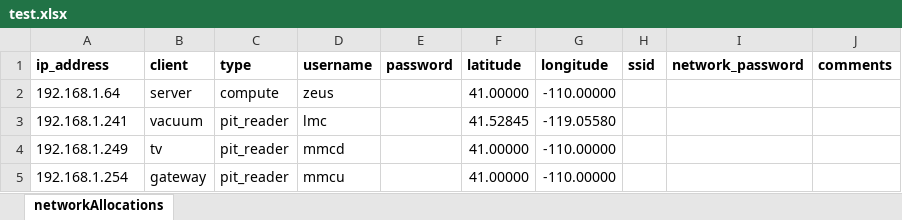
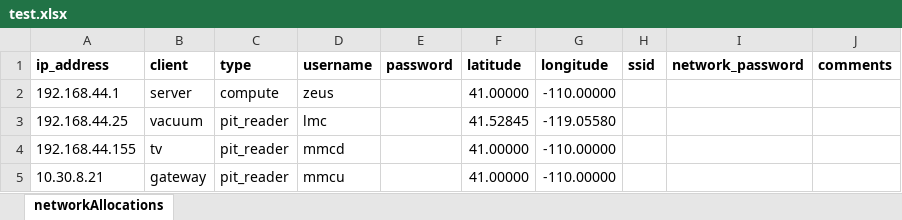
Before and after one commit to SummitLakeNRD/Cerberus, an Excel workbook: src/test.xlsx, sheet networkAllocations, drawn as a sheet; values as stored, in another font and other column widths than the file's, no borders; the diff names each change by its address in the sheet, - before the commit and + after, or states it on an @@ line.

```diff
--- a/src/test.xlsx (sheet networkAllocations)
+++ b/src/test.xlsx (sheet networkAllocations)
-A2 (ip_address): 192.168.1.64
+A2 (ip_address): 192.168.44.1
-A3 (ip_address): 192.168.1.241
+A3 (ip_address): 192.168.44.25
-A4 (ip_address): 192.168.1.249
+A4 (ip_address): 192.168.44.155
-A5 (ip_address): 192.168.1.254
+A5 (ip_address): 10.30.8.21
```
Also changed, not shown: 2 other files.
